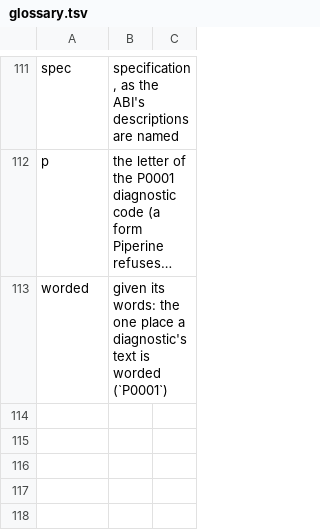
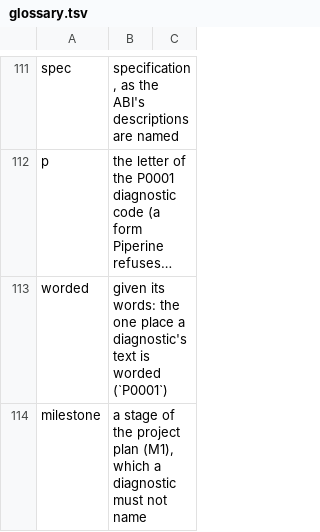
Before and after one commit to vkeslarek/piperine, a TSV file: crates/piperine-repository-guards/data/glossary.tsv, drawn as a sheet; only a part is shown, gaps mark what is left out; long unchanged cells end in …; the diff names each change by its address in the sheet, - before the commit and + after, or states it on an @@ line.

```diff
--- a/crates/piperine-repository-guards/data/glossary.tsv
+++ b/crates/piperine-repository-guards/data/glossary.tsv
+row 114: milestone | a stage of the project plan (M1), which a diagnostic must not name
```
Also changed, not shown: 11 other files.
